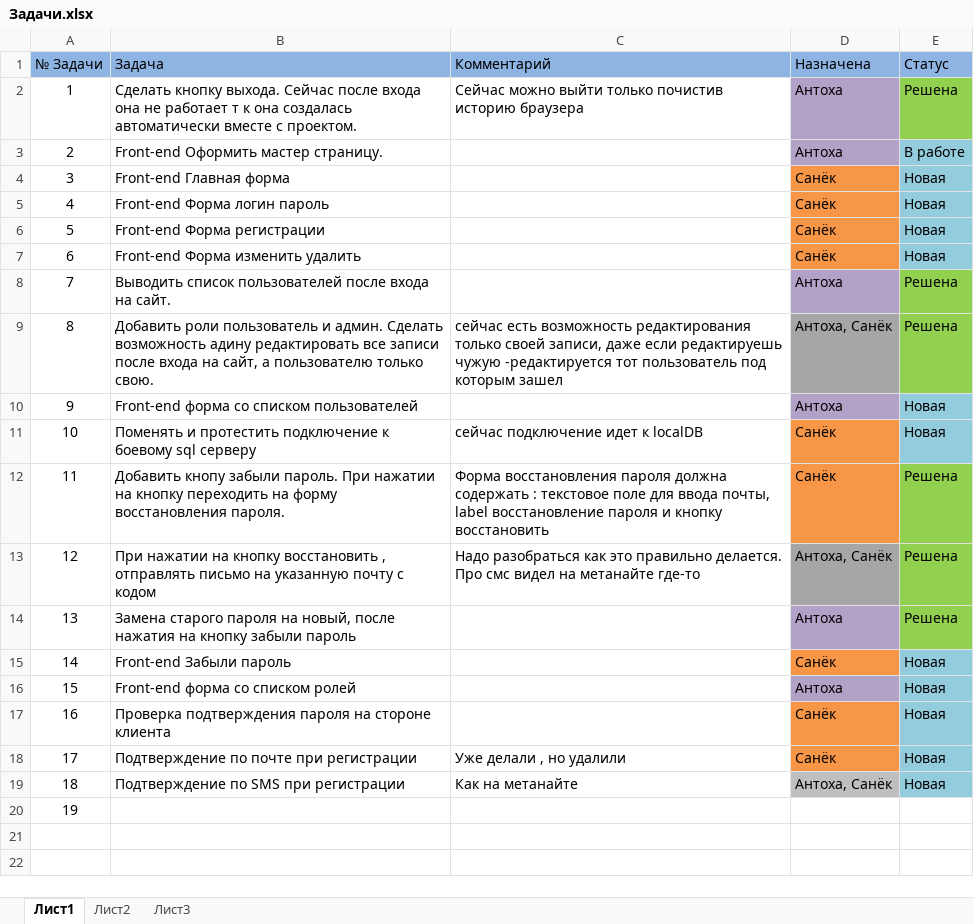
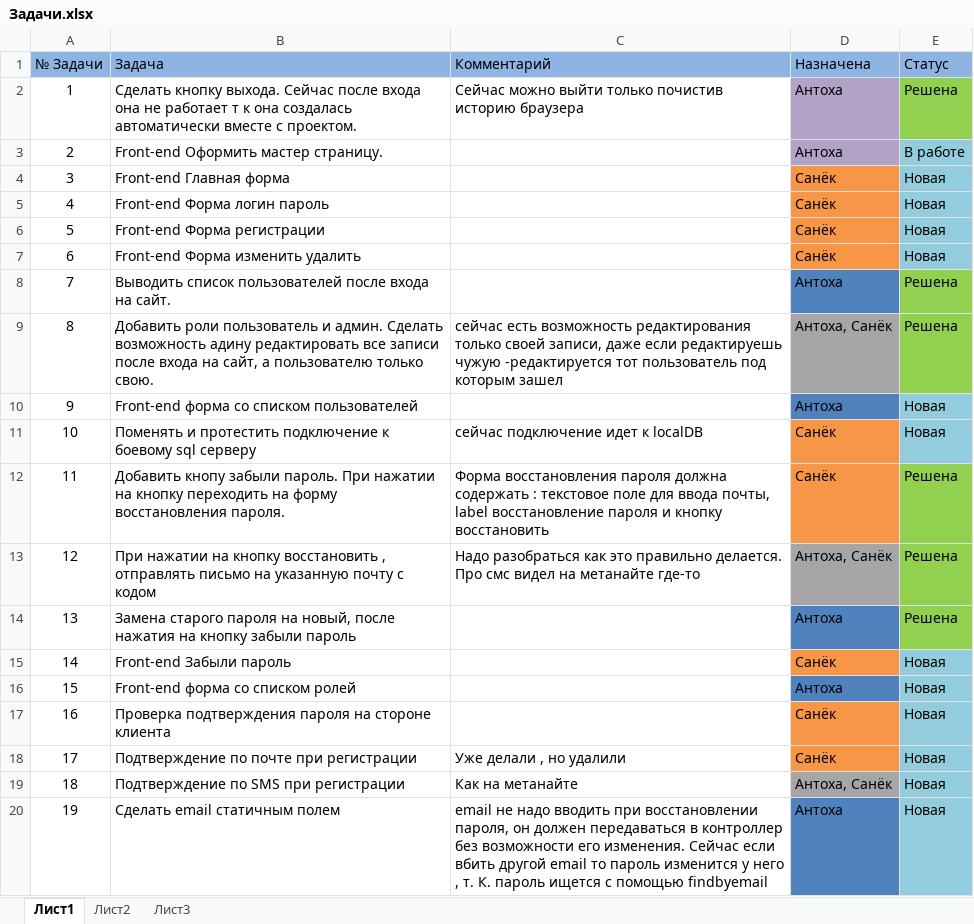
Before and after one commit to doanse/MVC-Project, an Excel workbook: Задачи.xlsx, sheet Лист1, drawn as a sheet; values as stored, in another font and other column widths than the file's, no borders; the diff names each change by its address in the sheet, - before the commit and + after, or states it on an @@ line.

Commit message:
[*]Задачи[]

```diff
--- a/Задачи.xlsx (sheet Лист1)
+++ b/Задачи.xlsx (sheet Лист1)
-D8 fill: #B3A2C7
+D8 fill: #4F81BD
-D10 fill: #B3A2C7
+D10 fill: #4F81BD
-D14 fill: #B3A2C7
+D14 fill: #4F81BD
-D16 fill: #B3A2C7
+D16 fill: #4F81BD
-D19 fill: #BFBFBF
+D19 fill: #A6A6A6
-B20 (Задача): (empty)
+B20 (Задача): Сделать email статичным полем
-C20 (Комментарий): (empty)
+C20 (Комментарий): email не надо вводить при восстановлении пароля, он должен передаваться в контроллер без возможности его изменения. Сейчас если вбить другой email то пароль изменится у него , т. К. пароль ищется с помощью findbyemail
-D20 (Назначена): (empty)
+D20 (Назначена): Антоха
-D20 fill: none
+D20 fill: #4F81BD
-E20 (Статус): (empty)
+E20 (Статус): Новая
-E20 fill: none
+E20 fill: #93CDDD
```
